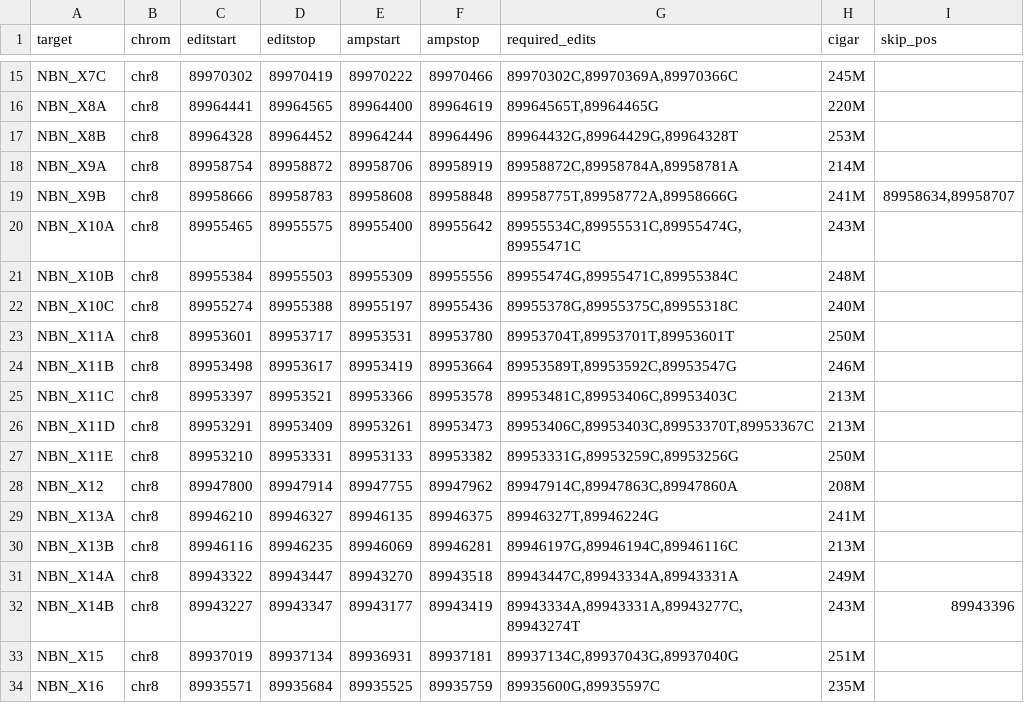
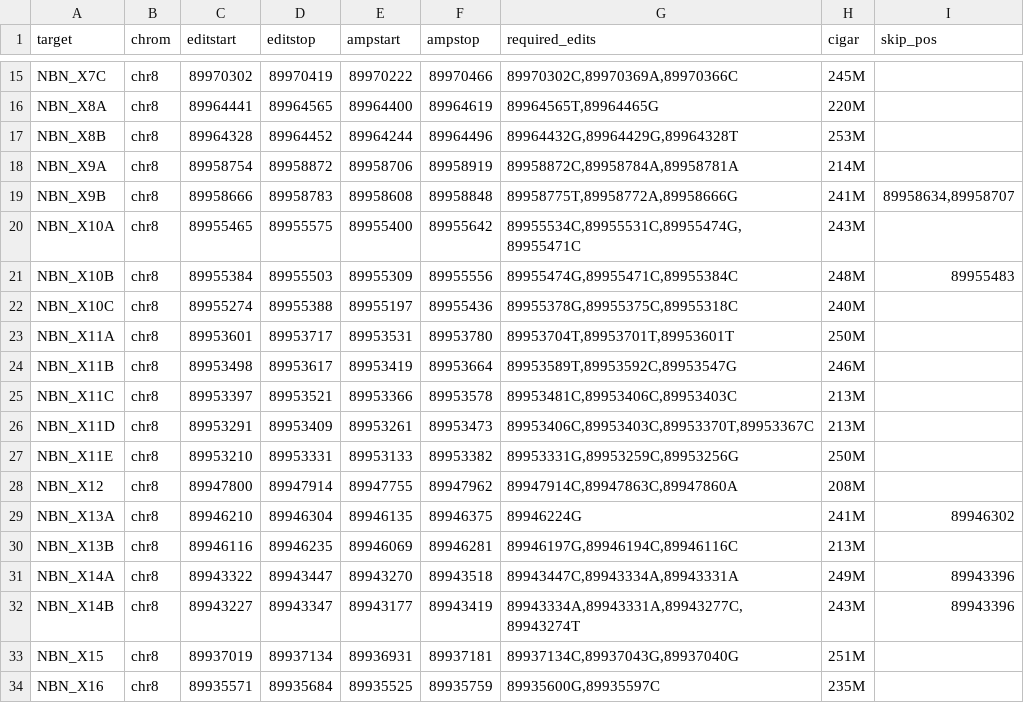
Before and after one commit to bbi-lab/sge-pipeline, a TSV file: etc/NBN.targets.tsv, drawn as a sheet; only a part is shown, gaps mark what is left out.

```diff
--- a/etc/NBN.targets.tsv
+++ b/etc/NBN.targets.tsv
@@ -20,3 +20,3 @@ NBN_X9B	chr8	89958666	89958783	89958608	89958848	89958775T,89958772A,89958666G	2
 NBN_X10A	chr8	89955465	89955575	89955400	89955642	89955534C,89955531C,89955474G,89955471C	243M	
-NBN_X10B	chr8	89955384	89955503	89955309	89955556	89955474G,89955471C,89955384C	248M	
+NBN_X10B	chr8	89955384	89955503	89955309	89955556	89955474G,89955471C,89955384C	248M	89955483
 NBN_X10C	chr8	89955274	89955388	89955197	89955436	89955378G,89955375C,89955318C	240M	
@@ -28,5 +28,5 @@ NBN_X11E	chr8	89953210	89953331	89953133	89953382	89953331G,89953259C,89953256G
 NBN_X12	chr8	89947800	89947914	89947755	89947962	89947914C,89947863C,89947860A	208M	
-NBN_X13A	chr8	89946210	89946327	89946135	89946375	89946327T,89946224G	241M	
+NBN_X13A	chr8	89946210	89946304	89946135	89946375	89946224G	241M	89946302
 NBN_X13B	chr8	89946116	89946235	89946069	89946281	89946197G,89946194C,89946116C	213M	
-NBN_X14A	chr8	89943322	89943447	89943270	89943518	89943447C,89943334A,89943331A	249M	
+NBN_X14A	chr8	89943322	89943447	89943270	89943518	89943447C,89943334A,89943331A	249M	89943396
 NBN_X14B	chr8	89943227	89943347	89943177	89943419	89943334A,89943331A,89943277C,89943274T	243M	89943396
```
Also changed, not shown: etc/BARD1.targets.tsv, etc/XRCC2.targets.tsv, 6 other files.
